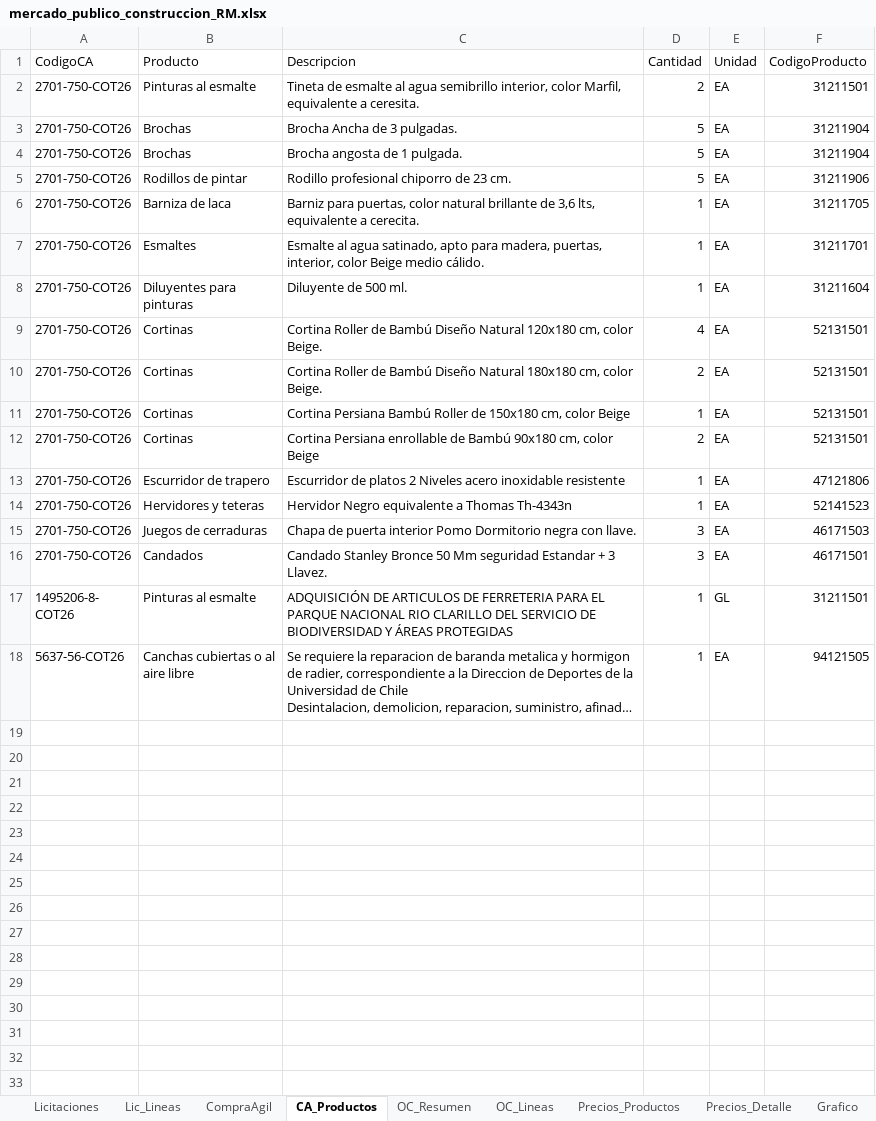
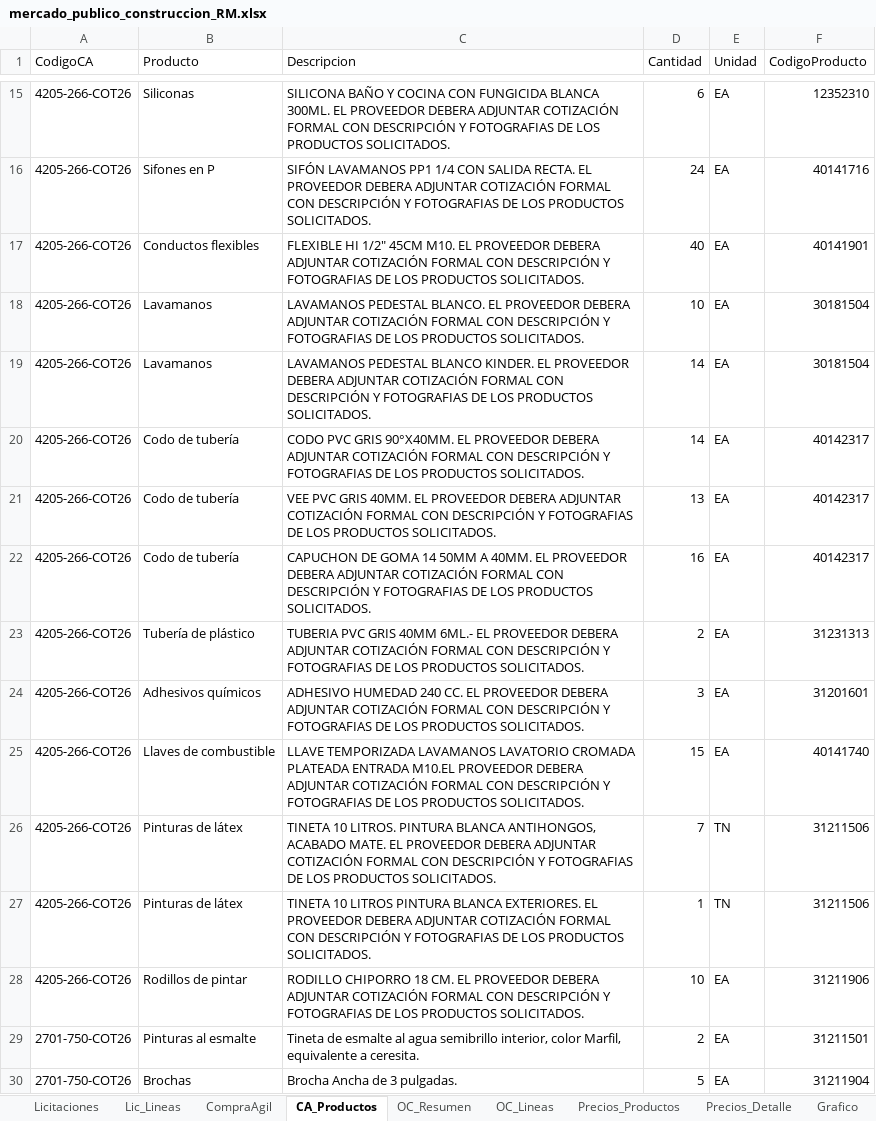
Before and after one commit to tchavarri/monitor-mercado-publico, an Excel workbook: docs/mercado_publico_construccion_RM.xlsx, sheet CA_Productos, drawn as a sheet; only a part is shown, gaps mark what is left out; the shorter side is filled out with more unchanged rows; long unchanged cells end in …; values as stored, in another font and other column widths than the file's, no borders; the diff covers the shown part only; the diff names each change by its address in the sheet, - before the commit and + after, or states it on an @@ line.

```diff
--- a/docs/mercado_publico_construccion_RM.xlsx (sheet CA_Productos)
+++ b/docs/mercado_publico_construccion_RM.xlsx (sheet CA_Productos)
+row 15: 4205-266-COT26 | Siliconas | SILICONA BAÑO Y COCINA CON FUNGICIDA BLANCA 300ML. EL PROVEEDOR DEBERA ADJUNTAR COTIZACIÓN FORMAL CON DESCRIPCIÓN Y FOTOGRAFIAS DE LOS PRODUCTOS SOLICITADOS. | 6 | EA | 12352310
+row 16: 4205-266-COT26 | Sifones en P | SIFÓN LAVAMANOS PP1 1/4 CON SALIDA RECTA. EL PROVEEDOR DEBERA ADJUNTAR COTIZACIÓN FORMAL CON DESCRIPCIÓN Y FOTOGRAFIAS DE LOS PRODUCTOS SOLICITADOS. | 24 | EA | 40141716
+row 17: 4205-266-COT26 | Conductos flexibles | FLEXIBLE HI 1/2" 45CM M10. EL PROVEEDOR DEBERA ADJUNTAR COTIZACIÓN FORMAL CON DESCRIPCIÓN Y FOTOGRAFIAS DE LOS PRODUCTOS SOLICITADOS. | 40 | EA | 40141901
+row 18: 4205-266-COT26 | Lavamanos | LAVAMANOS PEDESTAL BLANCO. EL PROVEEDOR DEBERA ADJUNTAR COTIZACIÓN FORMAL CON DESCRIPCIÓN Y FOTOGRAFIAS DE LOS PRODUCTOS SOLICITADOS. | 10 | EA | 30181504
+row 19: 4205-266-COT26 | Lavamanos | LAVAMANOS PEDESTAL BLANCO KINDER. EL PROVEEDOR DEBERA ADJUNTAR COTIZACIÓN FORMAL CON DESCRIPCIÓN Y FOTOGRAFIAS DE LOS PRODUCTOS SOLICITADOS. | 14 | EA | 30181504
+row 20: 4205-266-COT26 | Codo de tubería | CODO PVC GRIS 90°X40MM. EL PROVEEDOR DEBERA ADJUNTAR COTIZACIÓN FORMAL CON DESCRIPCIÓN Y FOTOGRAFIAS DE LOS PRODUCTOS SOLICITADOS. | 14 | EA | 40142317
+row 21: 4205-266-COT26 | Codo de tubería | VEE PVC GRIS 40MM. EL PROVEEDOR DEBERA ADJUNTAR COTIZACIÓN FORMAL CON DESCRIPCIÓN Y FOTOGRAFIAS DE LOS PRODUCTOS SOLICITADOS. | 13 | EA | 40142317
+row 22: 4205-266-COT26 | Codo de tubería | CAPUCHON DE GOMA 14 50MM A 40MM. EL PROVEEDOR DEBERA ADJUNTAR COTIZACIÓN FORMAL CON DESCRIPCIÓN Y FOTOGRAFIAS DE LOS PRODUCTOS SOLICITADOS. | 16 | EA | 40142317
+row 23: 4205-266-COT26 | Tubería de plástico | TUBERIA PVC GRIS 40MM 6ML.- EL PROVEEDOR DEBERA ADJUNTAR COTIZACIÓN FORMAL CON DESCRIPCIÓN Y FOTOGRAFIAS DE LOS PRODUCTOS SOLICITADOS. | 2 | EA | 31231313
+row 24: 4205-266-COT26 | Adhesivos químicos | ADHESIVO HUMEDAD 240 CC. EL PROVEEDOR DEBERA ADJUNTAR COTIZACIÓN FORMAL CON DESCRIPCIÓN Y FOTOGRAFIAS DE LOS PRODUCTOS SOLICITADOS. | 3 | EA | 31201601
+row 25: 4205-266-COT26 | Llaves de combustible | LLAVE TEMPORIZADA LAVAMANOS LAVATORIO CROMADA PLATEADA ENTRADA M10.EL PROVEEDOR DEBERA ADJUNTAR COTIZACIÓN FORMAL CON DESCRIPCIÓN Y FOTOGRAFIAS DE LOS PRODUCTOS SOLICITADOS. | 15 | EA | 40141740
+row 26: 4205-266-COT26 | Pinturas de látex | TINETA 10 LITROS. PINTURA BLANCA ANTIHONGOS, ACABADO MATE. EL PROVEEDOR DEBERA ADJUNTAR COTIZACIÓN FORMAL CON DESCRIPCIÓN Y FOTOGRAFIAS DE LOS PRODUCTOS SOLICITADOS. | 7 | TN | 31211506
+row 27: 4205-266-COT26 | Pinturas de látex | TINETA 10 LITROS PINTURA BLANCA EXTERIORES. EL PROVEEDOR DEBERA ADJUNTAR COTIZACIÓN FORMAL CON DESCRIPCIÓN Y FOTOGRAFIAS DE LOS PRODUCTOS SOLICITADOS. | 1 | TN | 31211506
+row 28: 4205-266-COT26 | Rodillos de pintar | RODILLO CHIPORRO 18 CM. EL PROVEEDOR DEBERA ADJUNTAR COTIZACIÓN FORMAL CON DESCRIPCIÓN Y FOTOGRAFIAS DE LOS PRODUCTOS SOLICITADOS. | 10 | EA | 31211906
```
Also changed, not shown: 16 added rows elsewhere in this sheet, sheet OC_Lineas, sheet Precios_Detalle, sheet OC_Resumen, sheet Precios_Productos, sheet CompraAgil, sheet Licitaciones, 1 more sheet, charts or pictures, 3 other files.
